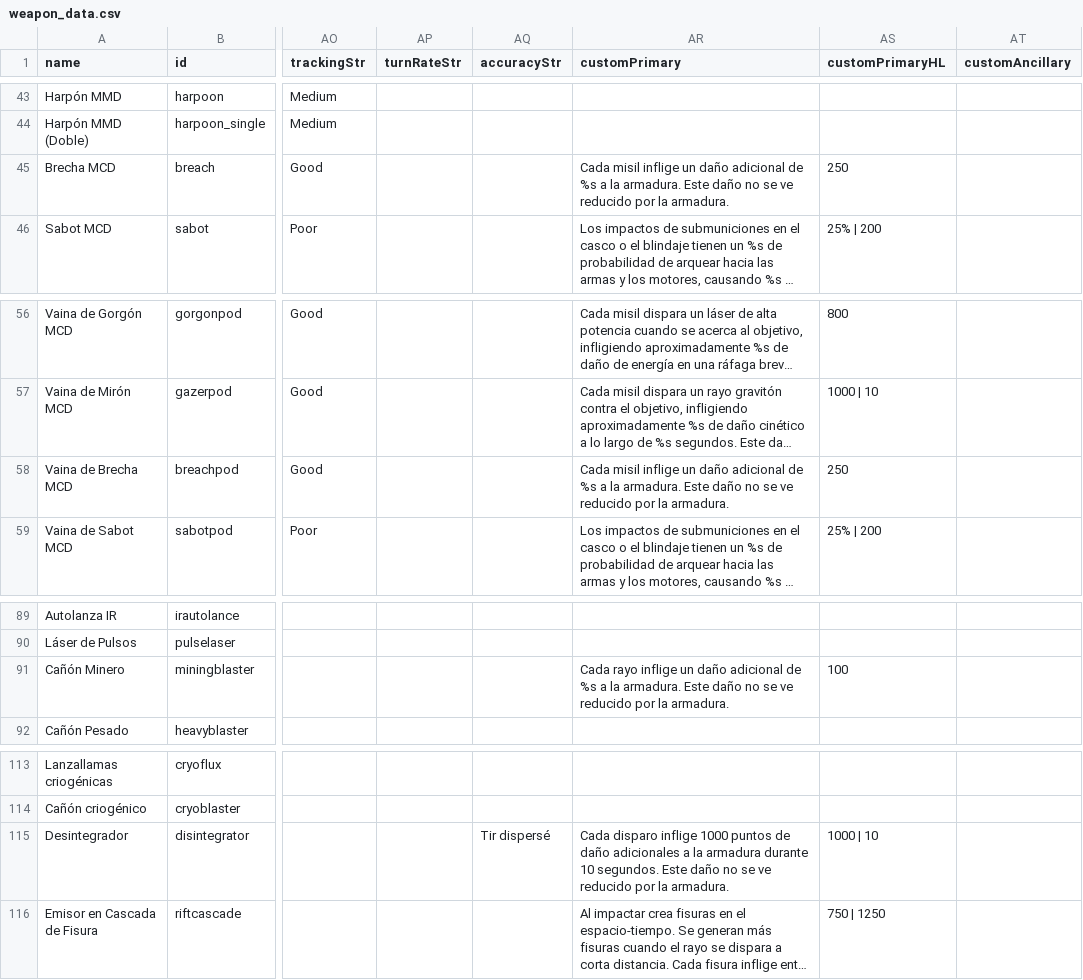
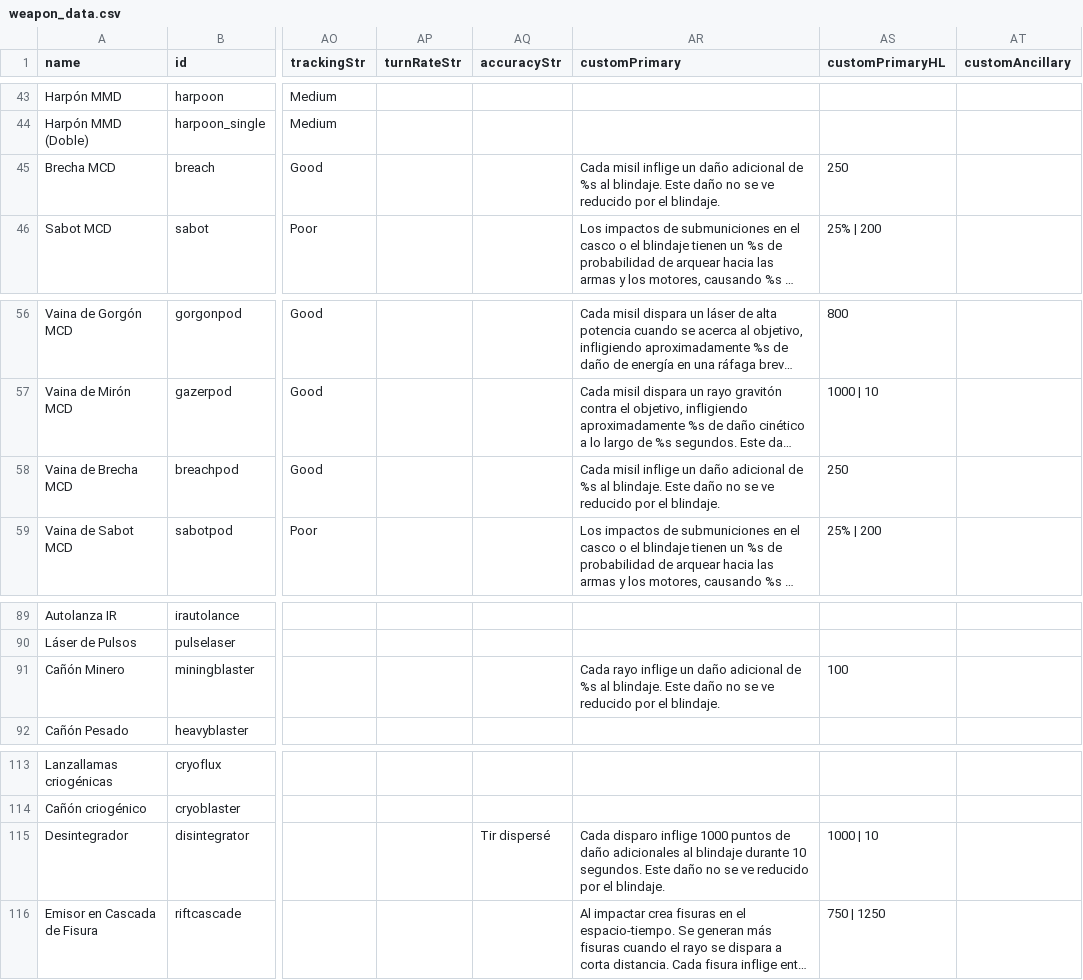
Before and after one commit to carlosgmz/starsector_lang_pack_es, a CSV file: data/weapons/weapon_data.csv, drawn as a sheet; only a part is shown, gaps mark what is left out; long unchanged cells end in …; the diff names each change by its address in the sheet, - before the commit and + after, or states it on an @@ line.

Commit message:
fix: "armadura" to "blindaje"

```diff
--- a/data/weapons/weapon_data.csv
+++ b/data/weapons/weapon_data.csv
-AR45 (customPrimary): …de %s a la armadura. Este daño no se ve reducido por la armadura.
+AR45 (customPrimary): …de %s al blindaje. Este daño no se ve reducido por el blindaje.
-AR58 (customPrimary): …de %s a la armadura. Este daño no se ve reducido por la armadura.
+AR58 (customPrimary): …de %s al blindaje. Este daño no se ve reducido por el blindaje.
-AR91 (customPrimary): …de %s a la armadura. Este daño no se ve reducido por la armadura.
+AR91 (customPrimary): …de %s al blindaje. Este daño no se ve reducido por el blindaje.
-AR115 (customPrimary): …daño adicionales a la armadura durante 10 segundos. Este daño no se ve reducido por la armadura.
+AR115 (customPrimary): …daño adicionales al blindaje durante 10 segundos. Este daño no se ve reducido por el blindaje.
```
Also changed, not shown: data/characters/skills/skill_data.csv, data/hulls/ship_data.csv, 2 other files.
